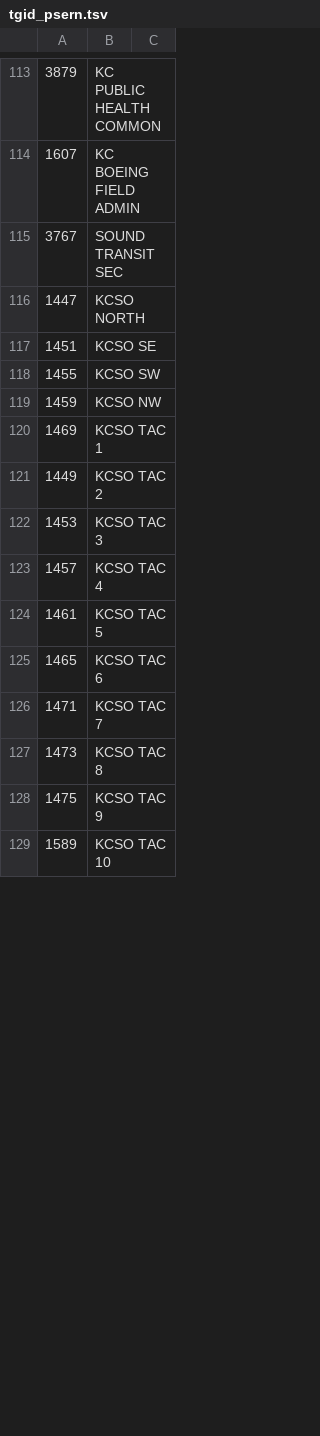
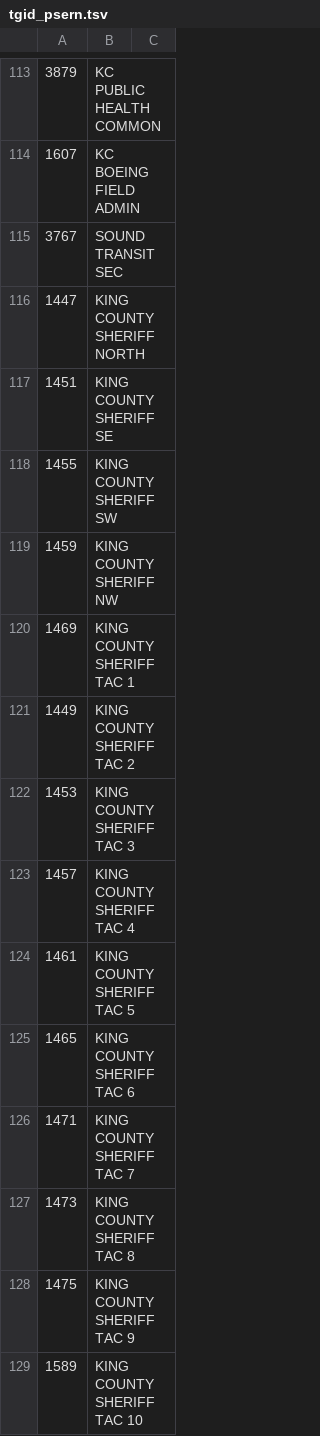
Before and after one commit to tgore323/PSERN-OP25, a TSV file: tgid_psern.tsv, drawn as a sheet; only a part is shown, gaps mark what is left out; the diff covers the shown part only.

Commit message:
added better descriptions for kcso talkgroups

```diff
--- a/tgid_psern.tsv
+++ b/tgid_psern.tsv
@@ -115,15 +115,15 @@
 3767	SOUND TRANSIT SEC	
-1447	KCSO NORTH	
-1451	KCSO SE	
-1455	KCSO SW	
-1459	KCSO NW	
-1469	KCSO TAC 1	
-1449	KCSO TAC 2	
-1453	KCSO TAC 3	
-1457	KCSO TAC 4	
-1461	KCSO TAC 5	
-1465	KCSO TAC 6	
-1471	KCSO TAC 7	
-1473	KCSO TAC 8	
-1475	KCSO TAC 9	
-1589	KCSO TAC 10	
+1447	KING COUNTY SHERIFF NORTH	
+1451	KING COUNTY SHERIFF SE	
+1455	KING COUNTY SHERIFF SW	
+1459	KING COUNTY SHERIFF NW	
+1469	KING COUNTY SHERIFF TAC 1	
+1449	KING COUNTY SHERIFF TAC 2	
+1453	KING COUNTY SHERIFF TAC 3	
+1457	KING COUNTY SHERIFF TAC 4	
+1461	KING COUNTY SHERIFF TAC 5	
+1465	KING COUNTY SHERIFF TAC 6	
+1471	KING COUNTY SHERIFF TAC 7	
+1473	KING COUNTY SHERIFF TAC 8	
+1475	KING COUNTY SHERIFF TAC 9	
+1589	KING COUNTY SHERIFF TAC 10	
```
Also changed, not shown: 1 added row and 13 edited cells elsewhere in this file.
